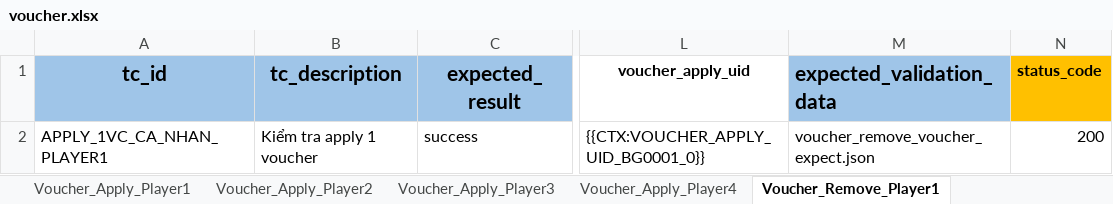
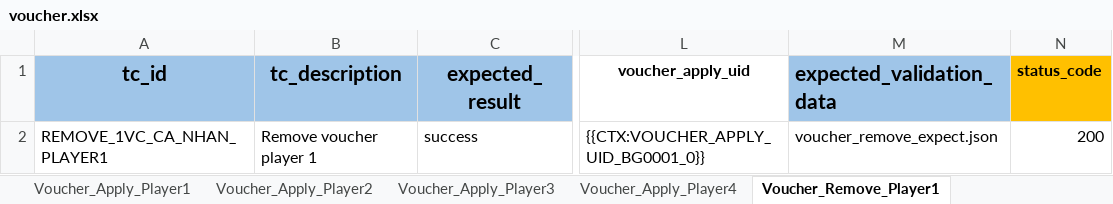
Before and after one commit to PhuongXinhGai/CARO_CMS_AUTO_API_STG, an Excel workbook: src/main/resources/input_excel_file/booking/voucher.xlsx, sheet Voucher_Remove_Player1, drawn as a sheet; only a part is shown, gaps mark what is left out; values as stored, in another font and other column widths than the file's, no borders; the diff names each change by its address in the sheet, - before the commit and + after, or states it on an @@ line.

Commit message:
voucher remove

```diff
--- a/src/main/resources/input_excel_file/booking/voucher.xlsx (sheet Voucher_Remove_Player1)
+++ b/src/main/resources/input_excel_file/booking/voucher.xlsx (sheet Voucher_Remove_Player1)
-A2 (tc_id): APPLY_1VC_CA_NHAN_PLAYER1
+A2 (tc_id): REMOVE_1VC_CA_NHAN_PLAYER1
-B2 (tc_description): Kiểm tra apply 1 voucher
+B2 (tc_description): Remove voucher player 1
-M2 (expected_validation_data): voucher_remove_voucher_expect.json
+M2 (expected_validation_data): voucher_remove_expect.json
```
Also changed, not shown: sheet Voucher_Apply_Bulk_Remove, sheet Voucher_Apply_Bulk_Add, other sheet tabs, src/main/resources/api_master/ApiMaster.xlsx, src/main/resources/input_excel_file/booking/CICO.xlsx, 38 other files.
